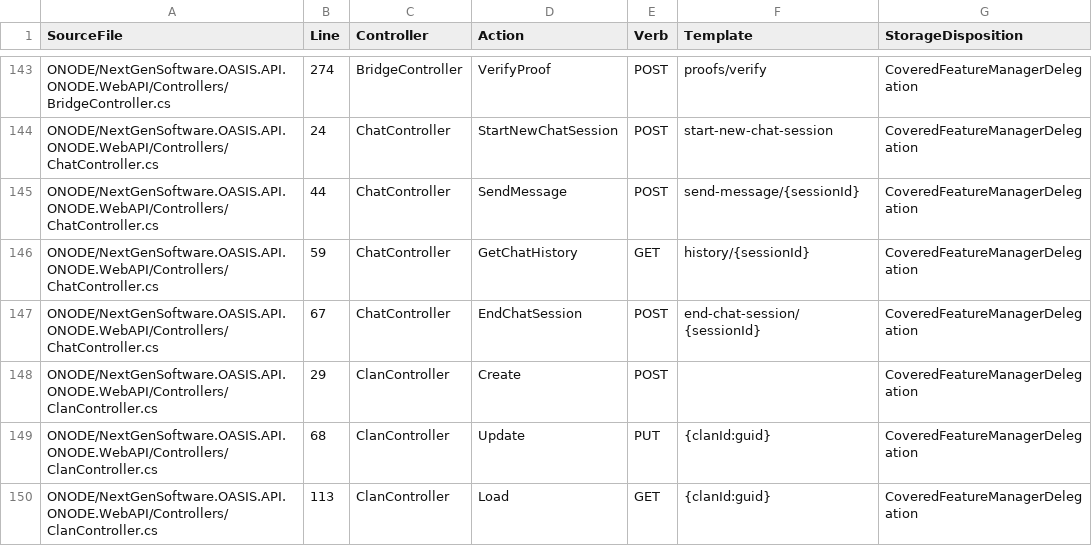
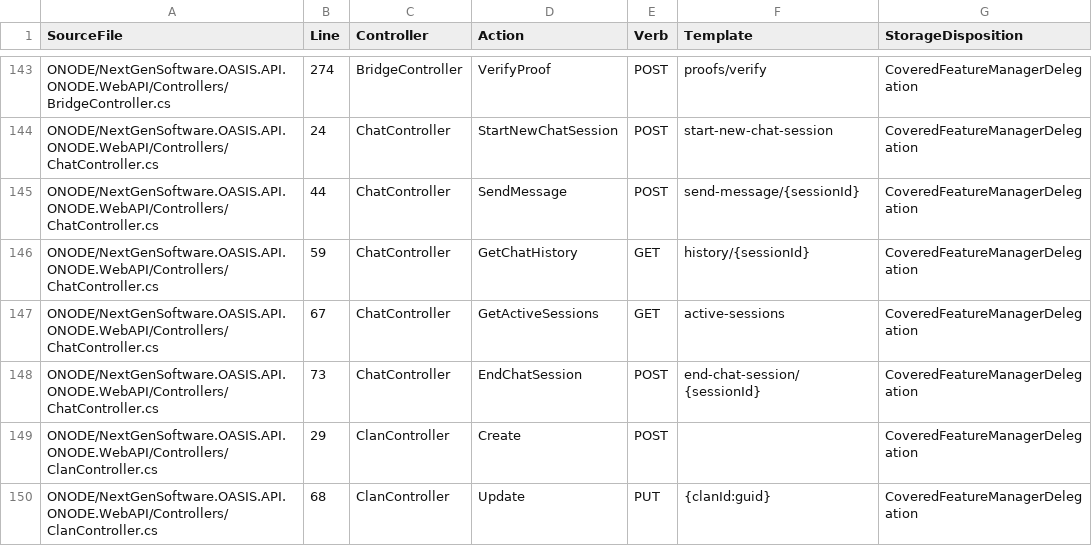
Before and after one commit to NextGenSoftwareUK/OASIS, a CSV file: Docs/WIP/HyperDrive-Providers/HYPERDRIVE_WEB4_ROUTE_MANIFEST.csv, drawn as a sheet; only a part is shown, gaps mark what is left out; the shorter side is filled out with more unchanged rows.

Commit message:
Wire Messaging pagination and persisted session recovery with one read-only native flow

```diff
--- a/Docs/WIP/HyperDrive-Providers/HYPERDRIVE_WEB4_ROUTE_MANIFEST.csv
+++ b/Docs/WIP/HyperDrive-Providers/HYPERDRIVE_WEB4_ROUTE_MANIFEST.csv
@@ -146,3 +146,4 @@
 "ONODE/NextGenSoftware.OASIS.API.ONODE.WebAPI/Controllers/ChatController.cs","59","ChatController","GetChatHistory","GET","history/{sessionId}","CoveredFeatureManagerDelegation"
-"ONODE/NextGenSoftware.OASIS.API.ONODE.WebAPI/Controllers/ChatController.cs","67","ChatController","EndChatSession","POST","end-chat-session/{sessionId}","CoveredFeatureManagerDelegation"
+"ONODE/NextGenSoftware.OASIS.API.ONODE.WebAPI/Controllers/ChatController.cs","67","ChatController","GetActiveSessions","GET","active-sessions","CoveredFeatureManagerDelegation"
+"ONODE/NextGenSoftware.OASIS.API.ONODE.WebAPI/Controllers/ChatController.cs","73","ChatController","EndChatSession","POST","end-chat-session/{sessionId}","CoveredFeatureManagerDelegation"
 "ONODE/NextGenSoftware.OASIS.API.ONODE.WebAPI/Controllers/ClanController.cs","29","ClanController","Create","POST","","CoveredFeatureManagerDelegation"
```
Also changed, not shown: 11 other files.
